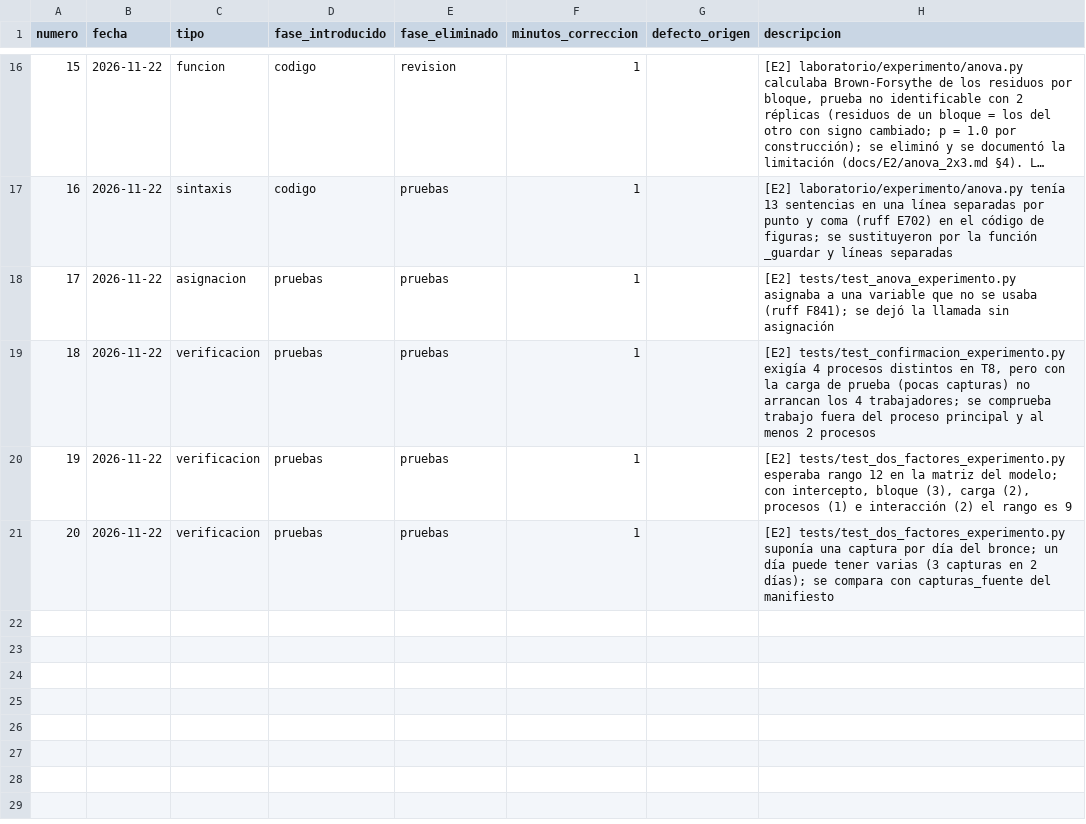
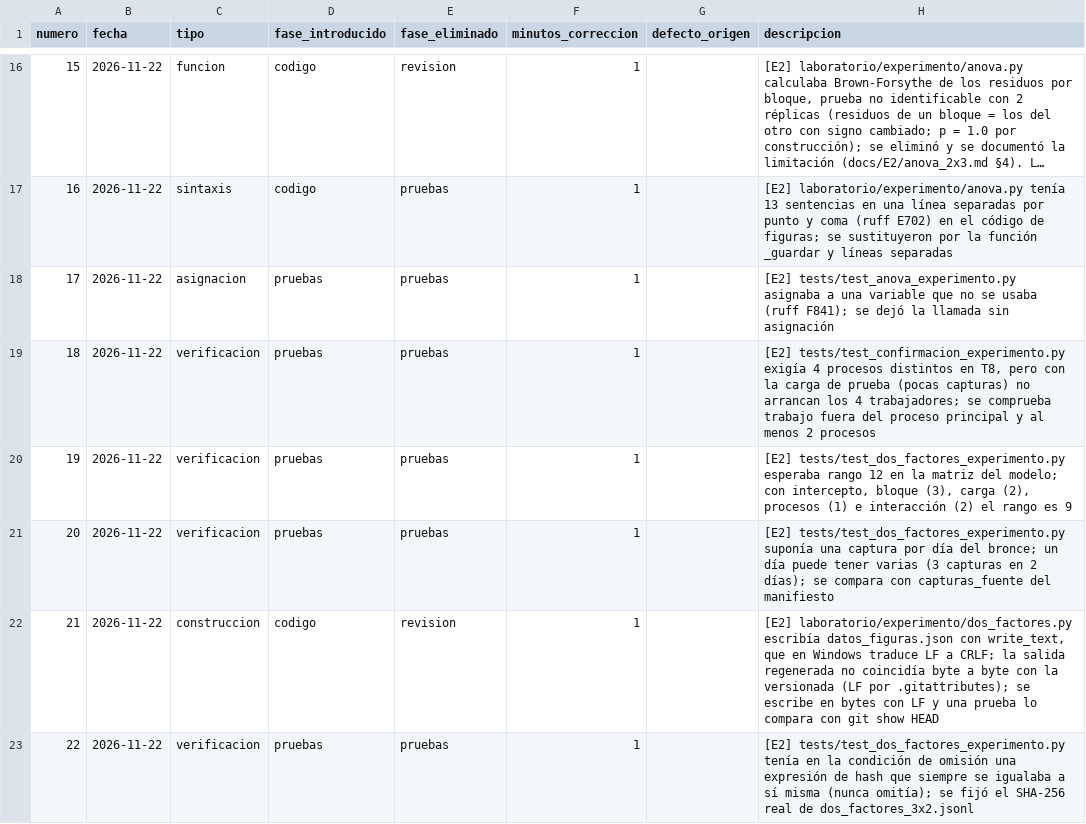
Before and after one commit to Leslie581/tdl-turistico-colima, a CSV file: calidad/defectos-integrante-b.csv, drawn as a sheet; only a part is shown, gaps mark what is left out; long unchanged cells end in …; the diff names each change by its address in the sheet, - before the commit and + after, or states it on an @@ line.

```diff
--- a/calidad/defectos-integrante-b.csv
+++ b/calidad/defectos-integrante-b.csv
+row 22: 21 | 2026-11-22 | construccion | codigo | revision | 1 |  | [E2] laboratorio/experimento/dos_factores.py escribía datos_figuras.json con write_text, que en Windows traduce LF a CRLF; la salida regenerada no coincidía byte a byte con la versionada (LF por .gitattributes); se escribe en bytes con LF y una prueba lo compara con git show HEAD
+row 23: 22 | 2026-11-22 | verificacion | pruebas | pruebas | 1 |  | [E2] tests/test_dos_factores_experimento.py tenía en la condición de omisión una expresión de hash que siempre se igualaba a sí misma (nunca omitía); se fijó el SHA-256 real de dos_factores_3x2.jsonl
```
Also changed, not shown: calidad/tiempo-integrante-b.csv, 7 other files.
